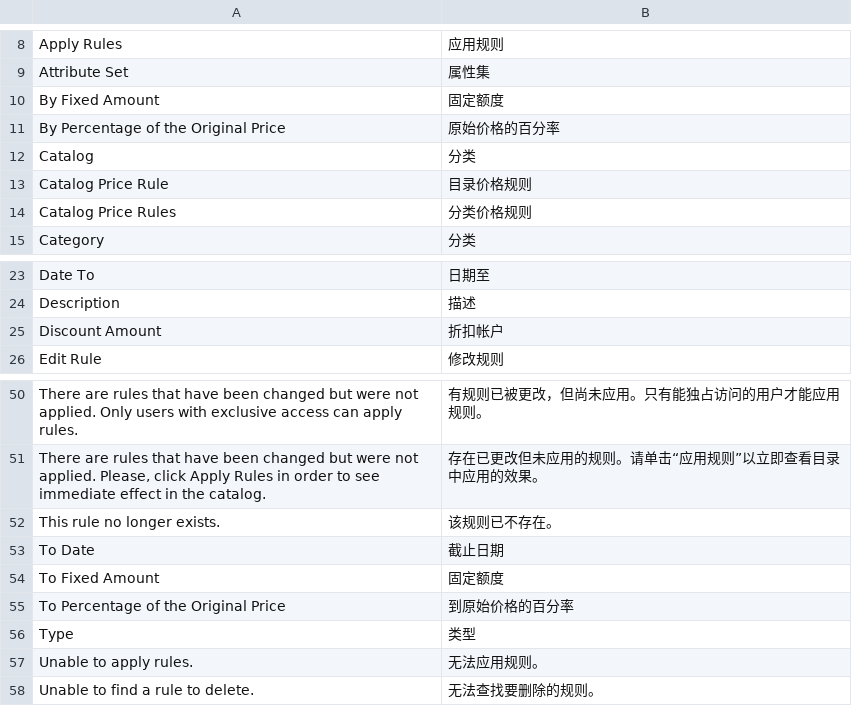
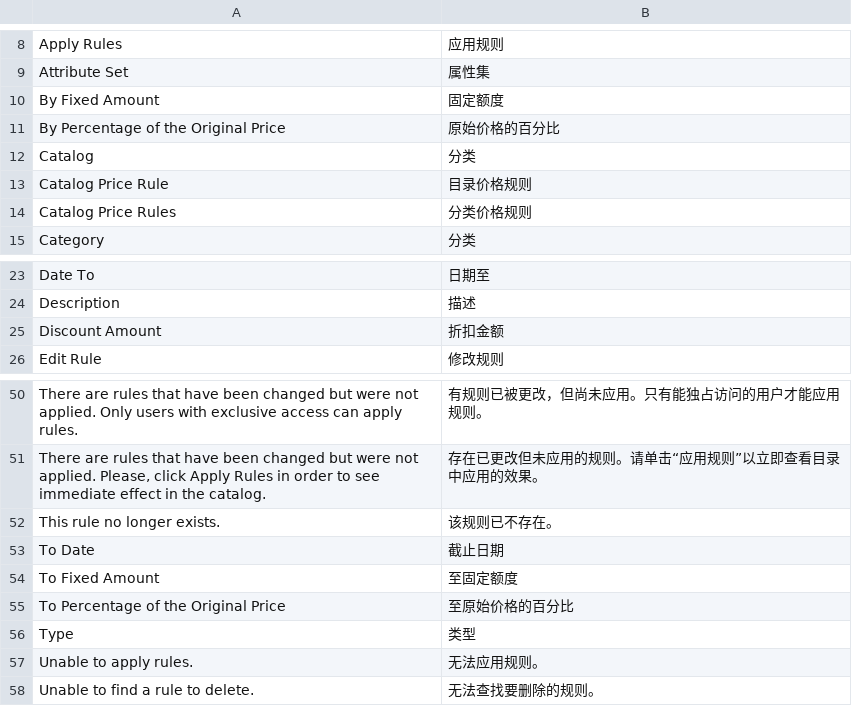
Before and after one commit to andylhqiu/Magento_zh_CN, a CSV file: zh_CN/Mage_CatalogRule.csv, drawn as a sheet; only a part is shown, gaps mark what is left out; the diff names each change by its address in the sheet, - before the commit and + after, or states it on an @@ line.

Commit message:
价格规则翻译修正

```diff
--- a/zh_CN/Mage_CatalogRule.csv
+++ b/zh_CN/Mage_CatalogRule.csv
-B11: 原始价格的百分率
+B11: 原始价格的百分比
-B25: 折扣帐户
+B25: 折扣金额
-B54: 固定额度
+B54: 至固定额度
-B55: 到原始价格的百分率
+B55: 至原始价格的百分比
```
